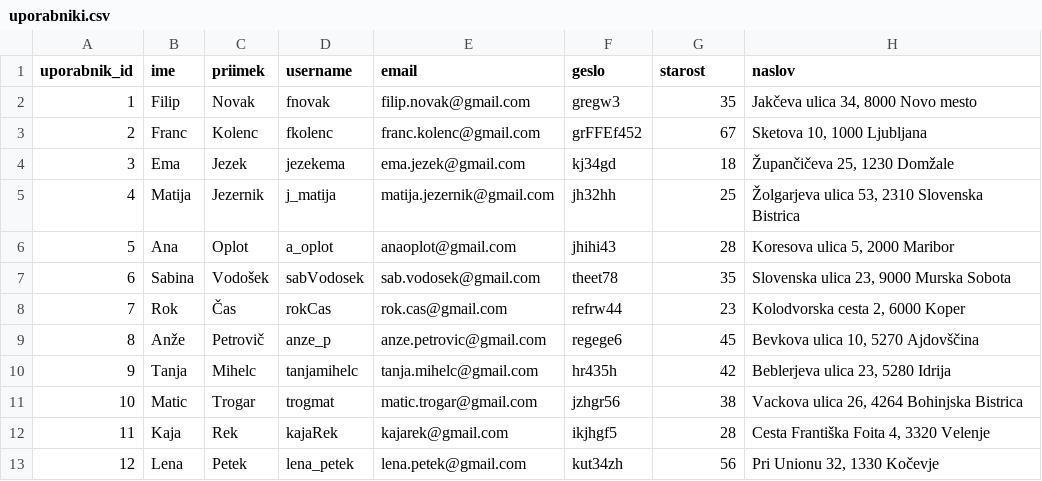
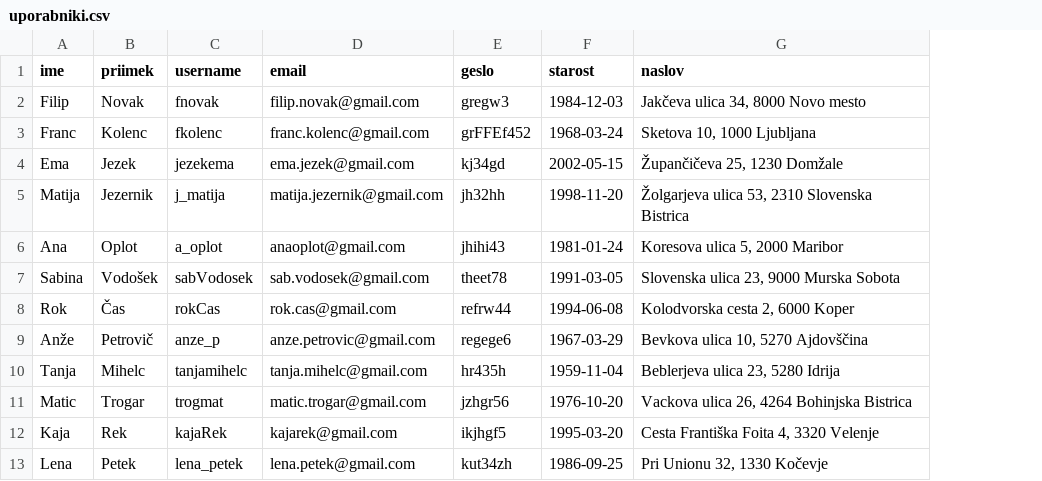
Before and after one commit to dominikhrovat14/OPB-Projekt, a CSV file: normalizirani_podatki_csv/uporabniki.csv, drawn as a sheet; removed rows and columns are numbered as before the commit, all else as after; the diff names each change by its address in the sheet, - before the commit and + after, or states it on an @@ line.

Commit message:
Sprememba datumov

```diff
--- a/normalizirani_podatki_csv/uporabniki.csv
+++ b/normalizirani_podatki_csv/uporabniki.csv
-column A (uporabnik_id), rows 2-13: 1 | 2 | 3 | 4 | 5 | 6 | 7 | 8 | 9 | 10 | 11 | 12
-F2 (starost): 35
+F2 (starost): 1984-12-03
-F3 (starost): 67
+F3 (starost): 1968-03-24
-F4 (starost): 18
+F4 (starost): 2002-05-15
-F5 (starost): 25
+F5 (starost): 1998-11-20
-F6 (starost): 28
+F6 (starost): 1981-01-24
-F7 (starost): 35
+F7 (starost): 1991-03-05
-F8 (starost): 23
+F8 (starost): 1994-06-08
-F9 (starost): 45
+F9 (starost): 1967-03-29
-F10 (starost): 42
+F10 (starost): 1959-11-04
-F11 (starost): 38
+F11 (starost): 1976-10-20
-F12 (starost): 28
+F12 (starost): 1995-03-20
-F13 (starost): 56
+F13 (starost): 1986-09-25
```
